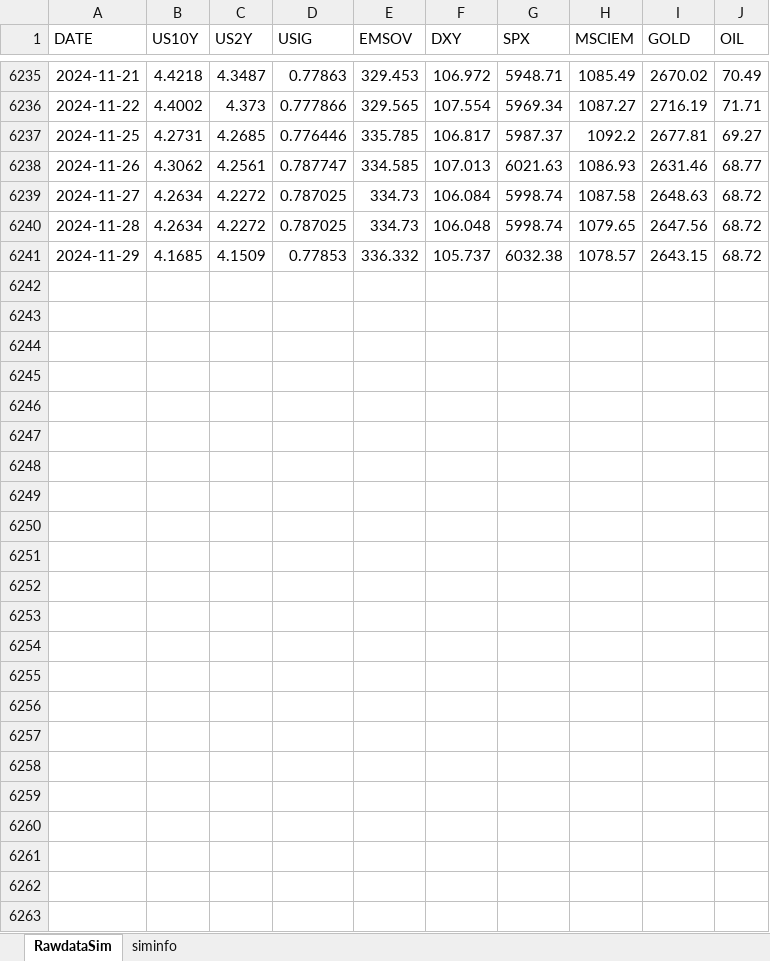
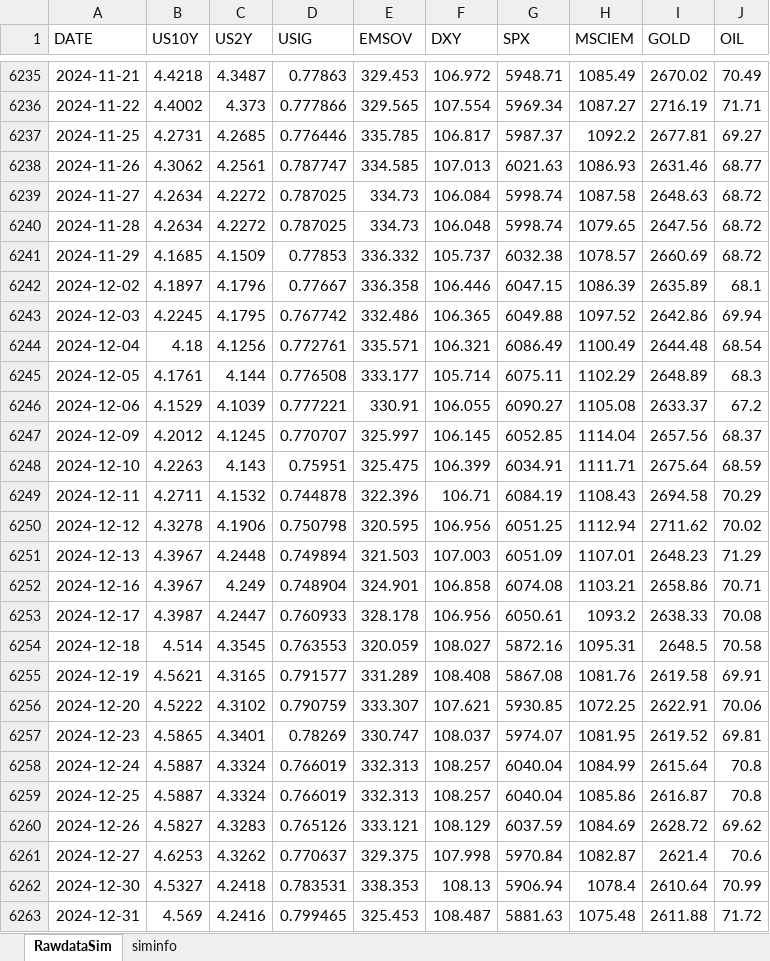
Before and after one commit to wogus337/quantamental, an Excel workbook: data/streamlit_24_sim.xlsx, sheet RawdataSim, drawn as a sheet; only a part is shown, gaps mark what is left out; values as stored, in another font and other column widths than the file's, no borders; the diff names each change by its address in the sheet, - before the commit and + after, or states it on an @@ line.

Commit message:
Add files via upload

```diff
--- a/data/streamlit_24_sim.xlsx (sheet RawdataSim)
+++ b/data/streamlit_24_sim.xlsx (sheet RawdataSim)
-I6241 (GOLD): 2643.15
+I6241 (GOLD): 2660.69
+row 6242: 2024-12-02 | 4.1897 | 4.1796 | 0.77667 | 336.358 | 106.446 | 6047.15 | 1086.39 | 2635.89 | 68.1
+row 6243: 2024-12-03 | 4.2245 | 4.1795 | 0.767742 | 332.486 | 106.365 | 6049.88 | 1097.52 | 2642.86 | 69.94
+row 6244: 2024-12-04 | 4.18 | 4.1256 | 0.772761 | 335.571 | 106.321 | 6086.49 | 1100.49 | 2644.48 | 68.54
+row 6245: 2024-12-05 | 4.1761 | 4.144 | 0.776508 | 333.177 | 105.714 | 6075.11 | 1102.29 | 2648.89 | 68.3
+row 6246: 2024-12-06 | 4.1529 | 4.1039 | 0.777221 | 330.91 | 106.055 | 6090.27 | 1105.08 | 2633.37 | 67.2
+row 6247: 2024-12-09 | 4.2012 | 4.1245 | 0.770707 | 325.997 | 106.145 | 6052.85 | 1114.04 | 2657.56 | 68.37
+row 6248: 2024-12-10 | 4.2263 | 4.143 | 0.75951 | 325.475 | 106.399 | 6034.91 | 1111.71 | 2675.64 | 68.59
+row 6249: 2024-12-11 | 4.2711 | 4.1532 | 0.744878 | 322.396 | 106.71 | 6084.19 | 1108.43 | 2694.58 | 70.29
+row 6250: 2024-12-12 | 4.3278 | 4.1906 | 0.750798 | 320.595 | 106.956 | 6051.25 | 1112.94 | 2711.62 | 70.02
+row 6251: 2024-12-13 | 4.3967 | 4.2448 | 0.749894 | 321.503 | 107.003 | 6051.09 | 1107.01 | 2648.23 | 71.29
+row 6252: 2024-12-16 | 4.3967 | 4.249 | 0.748904 | 324.901 | 106.858 | 6074.08 | 1103.21 | 2658.86 | 70.71
+row 6253: 2024-12-17 | 4.3987 | 4.2447 | 0.760933 | 328.178 | 106.956 | 6050.61 | 1093.2 | 2638.33 | 70.08
+row 6254: 2024-12-18 | 4.514 | 4.3545 | 0.763553 | 320.059 | 108.027 | 5872.16 | 1095.31 | 2648.5 | 70.58
+row 6255: 2024-12-19 | 4.5621 | 4.3165 | 0.791577 | 331.289 | 108.408 | 5867.08 | 1081.76 | 2619.58 | 69.91
+row 6256: 2024-12-20 | 4.5222 | 4.3102 | 0.790759 | 333.307 | 107.621 | 5930.85 | 1072.25 | 2622.91 | 70.06
+row 6257: 2024-12-23 | 4.5865 | 4.3401 | 0.78269 | 330.747 | 108.037 | 5974.07 | 1081.95 | 2619.52 | 69.81
+row 6258: 2024-12-24 | 4.5887 | 4.3324 | 0.766019 | 332.313 | 108.257 | 6040.04 | 1084.99 | 2615.64 | 70.8
+row 6259: 2024-12-25 | 4.5887 | 4.3324 | 0.766019 | 332.313 | 108.257 | 6040.04 | 1085.86 | 2616.87 | 70.8
+row 6260: 2024-12-26 | 4.5827 | 4.3283 | 0.765126 | 333.121 | 108.129 | 6037.59 | 1084.69 | 2628.72 | 69.62
+row 6261: 2024-12-27 | 4.6253 | 4.3262 | 0.770637 | 329.375 | 107.998 | 5970.84 | 1082.87 | 2621.4 | 70.6
+row 6262: 2024-12-30 | 4.5327 | 4.2418 | 0.783531 | 338.353 | 108.13 | 5906.94 | 1078.4 | 2610.64 | 70.99
+row 6263: 2024-12-31 | 4.569 | 4.2416 | 0.799465 | 325.453 | 108.487 | 5881.63 | 1075.48 | 2611.88 | 71.72
```
Also changed, not shown: sheet siminfo.
